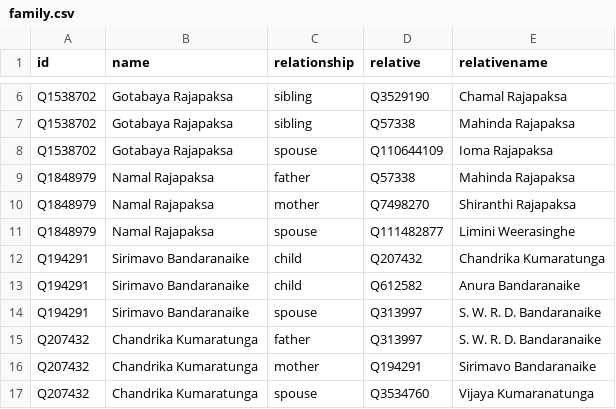
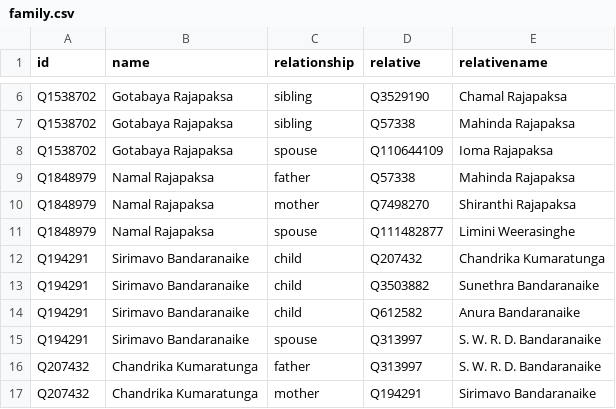
Before and after one commit to every-politician-scrapers/sri-lanka-cabinet, a CSV file: html/family.csv, drawn as a sheet; only a part is shown, gaps mark what is left out; the shorter side is filled out with more unchanged rows.

```diff
--- a/html/family.csv
+++ b/html/family.csv
@@ -12,2 +12,3 @@ Q1848979,Namal Rajapaksa,spouse,Q111482877,Limini Weerasinghe
 Q194291,Sirimavo Bandaranaike,child,Q207432,Chandrika Kumaratunga
+Q194291,Sirimavo Bandaranaike,child,Q3503882,Sunethra Bandaranaike
 Q194291,Sirimavo Bandaranaike,child,Q612582,Anura Bandaranaike
```
Also changed, not shown: html/current.csv, html/holders21.csv, 2 other files.
